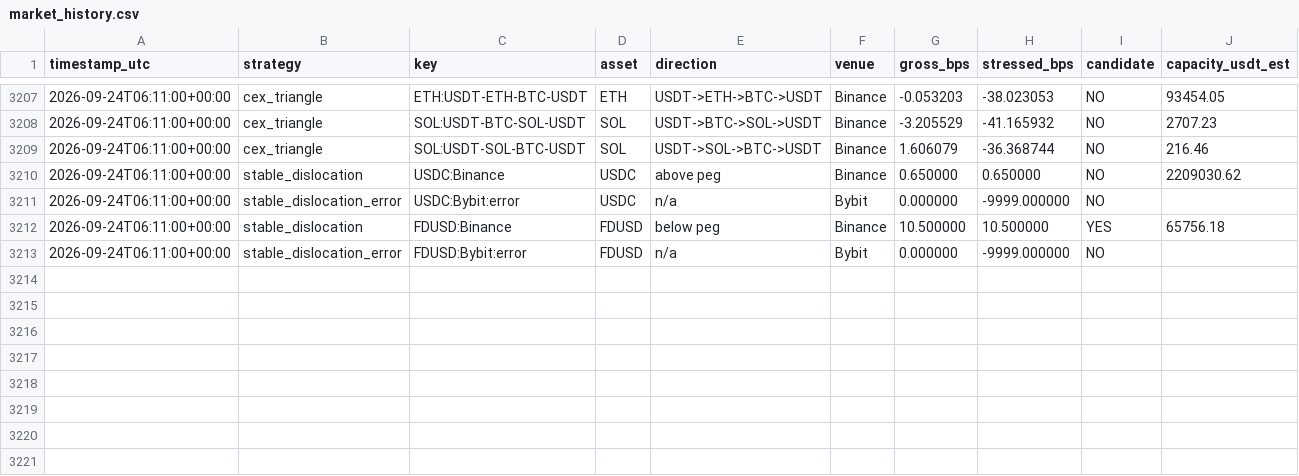
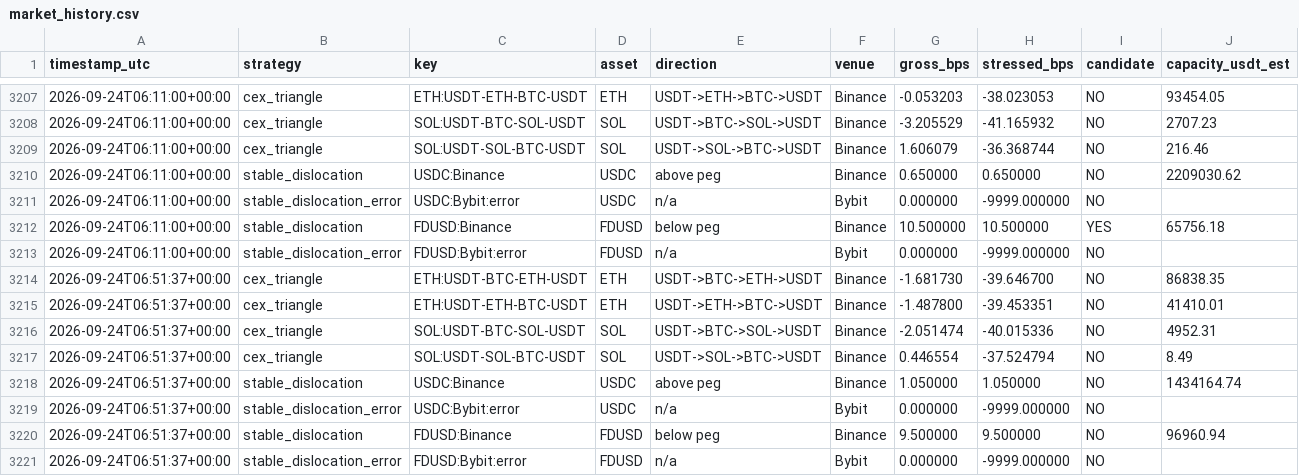
Before and after one commit to arsider-hash/arsider, a CSV file: arbbot/data/market_history.csv, drawn as a sheet; only a part is shown, gaps mark what is left out; rows hold the shown columns only; the diff names each change by its address in the sheet, - before the commit and + after, or states it on an @@ line.

```diff
--- a/arbbot/data/market_history.csv
+++ b/arbbot/data/market_history.csv
+row 3214: 2026-09-24T06:51:37+00:00 | cex_triangle | ETH:USDT-BTC-ETH-USDT | ETH | USDT->BTC->ETH->USDT | Binance | -1.681730 | -39.646700 | NO | 86838.35
+row 3215: 2026-09-24T06:51:37+00:00 | cex_triangle | ETH:USDT-ETH-BTC-USDT | ETH | USDT->ETH->BTC->USDT | Binance | -1.487800 | -39.453351 | NO | 41410.01
+row 3216: 2026-09-24T06:51:37+00:00 | cex_triangle | SOL:USDT-BTC-SOL-USDT | SOL | USDT->BTC->SOL->USDT | Binance | -2.051474 | -40.015336 | NO | 4952.31
+row 3217: 2026-09-24T06:51:37+00:00 | cex_triangle | SOL:USDT-SOL-BTC-USDT | SOL | USDT->SOL->BTC->USDT | Binance | 0.446554 | -37.524794 | NO | 8.49
+row 3218: 2026-09-24T06:51:37+00:00 | stable_dislocation | USDC:Binance | USDC | above peg | Binance | 1.050000 | 1.050000 | NO | 1434164.74
+row 3219: 2026-09-24T06:51:37+00:00 | stable_dislocation_error | USDC:Bybit:error | USDC | n/a | Bybit | 0.000000 | -9999.000000 | NO
+row 3220: 2026-09-24T06:51:37+00:00 | stable_dislocation | FDUSD:Binance | FDUSD | below peg | Binance | 9.500000 | 9.500000 | NO | 96960.94
+row 3221: 2026-09-24T06:51:37+00:00 | stable_dislocation_error | FDUSD:Bybit:error | FDUSD | n/a | Bybit | 0.000000 | -9999.000000 | NO
```
Also changed, not shown: arbbot/data/history.csv, arbbot/data/shadow_trades.csv, 23 other files.
